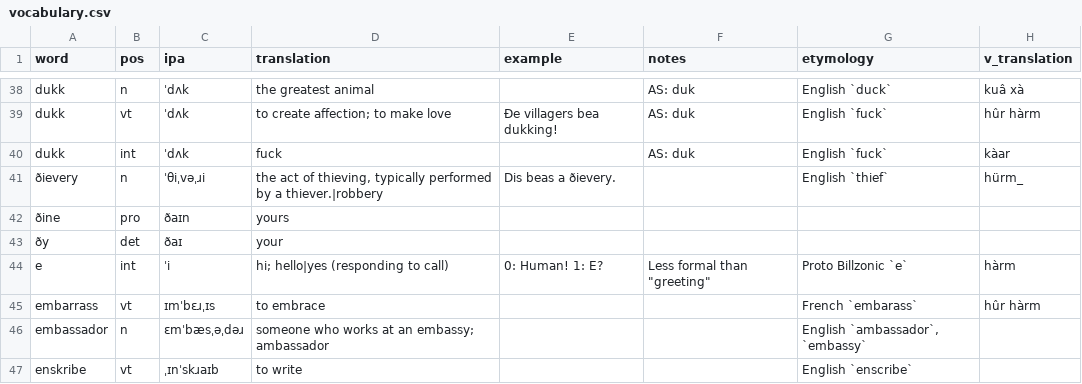
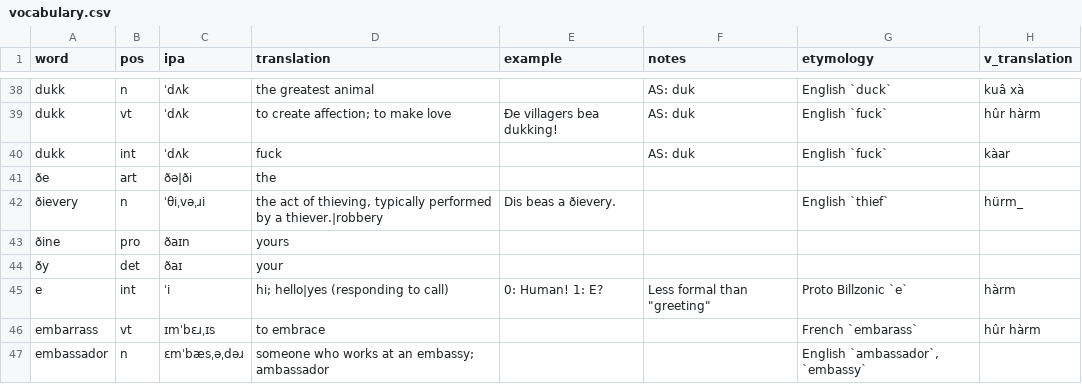
Before and after one commit to SeriousGuy888/Billzonian, a CSV file: vocabulary.csv, drawn as a sheet; only a part is shown, gaps mark what is left out; the shorter side is filled out with more unchanged rows; the diff names each change by its address in the sheet, - before the commit and + after, or states it on an @@ line.

Commit message:
added word ðe

```diff
--- a/vocabulary.csv
+++ b/vocabulary.csv
+row 41: ðe | art | ðə|ði | the
```
